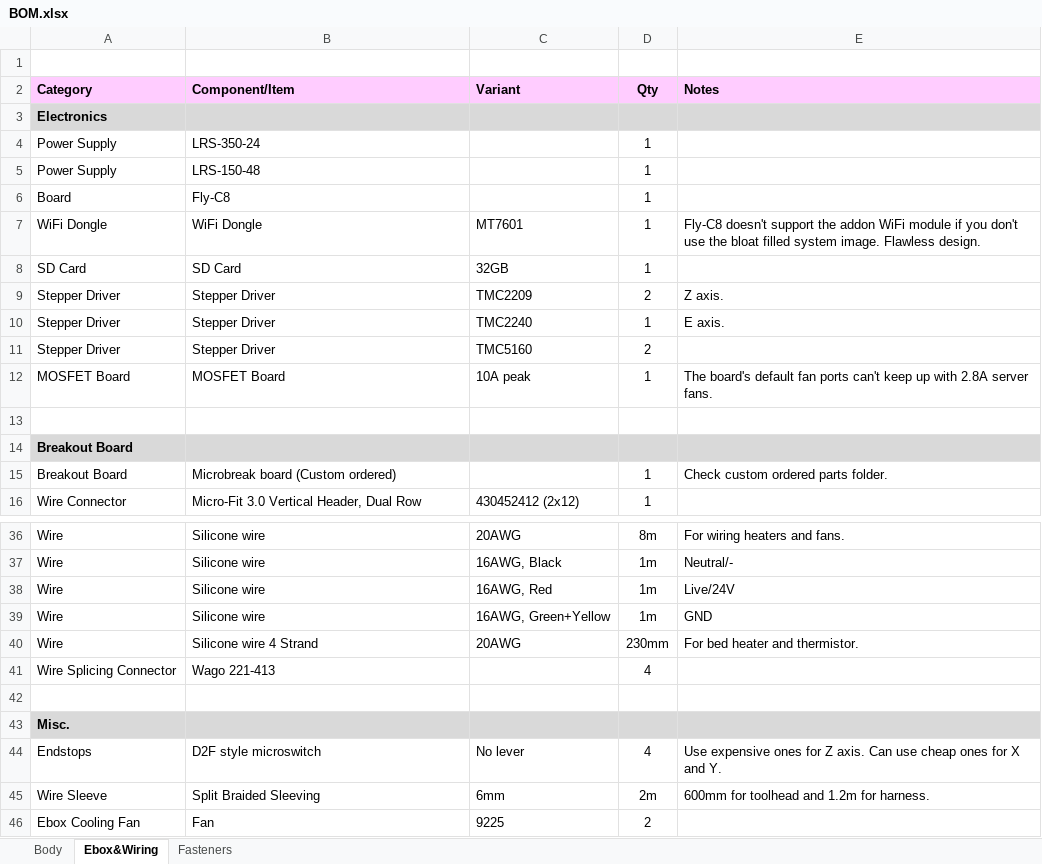
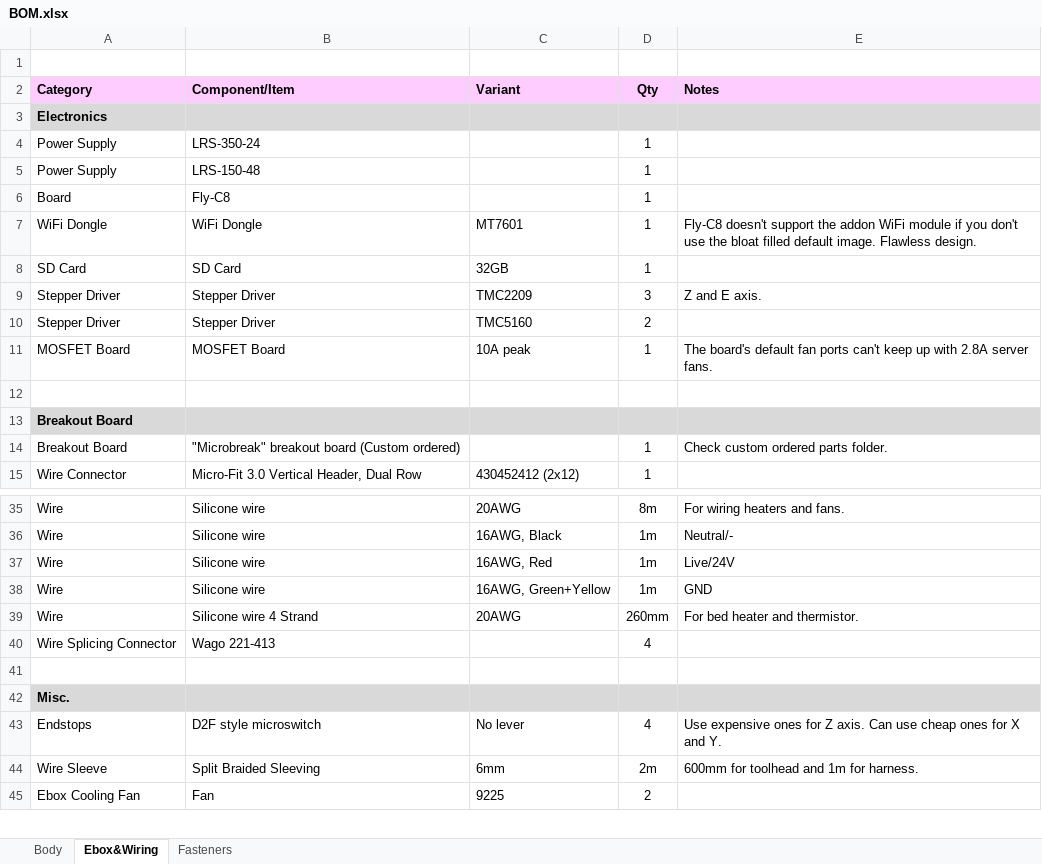
Before and after one commit to Ataraxia-Mechanica/Stormwalker-120, an Excel workbook: BOM.xlsx, sheet Ebox&Wiring, drawn as a sheet; only a part is shown, gaps mark what is left out; values as stored, in another font and other column widths than the file's, no borders; removed rows and columns are numbered as before the commit, all else as after; the diff names each change by its address in the sheet, - before the commit and + after, or states it on an @@ line.

```diff
--- a/BOM.xlsx (sheet Ebox&Wiring)
+++ b/BOM.xlsx (sheet Ebox&Wiring)
-E7 (Notes): …bloat filled system image. Flawless…
+E7 (Notes): …bloat filled default image. Flawless…
-D9 (Qty): 2
+D9 (Qty): 3
-E9 (Notes): Z axis.
+E9 (Notes): Z and E axis.
-row 10: Stepper Driver | Stepper Driver | TMC2240 | 1 | E axis.
-B14 (Component/Item): Microbreak board (Custom ordered)
+B14 (Component/Item): "Microbreak" breakout board (Custom ordered)
-D39 (Qty): 230mm
+D39 (Qty): 260mm
-E44 (Notes): 600mm for toolhead and 1.2m for harness.
+E44 (Notes): 600mm for toolhead and 1m for harness.
```
Also changed, not shown: sheet Fasteners, sheet Body, custom ordered parts/harness/harness wiring.xlsx, 34 other files.
